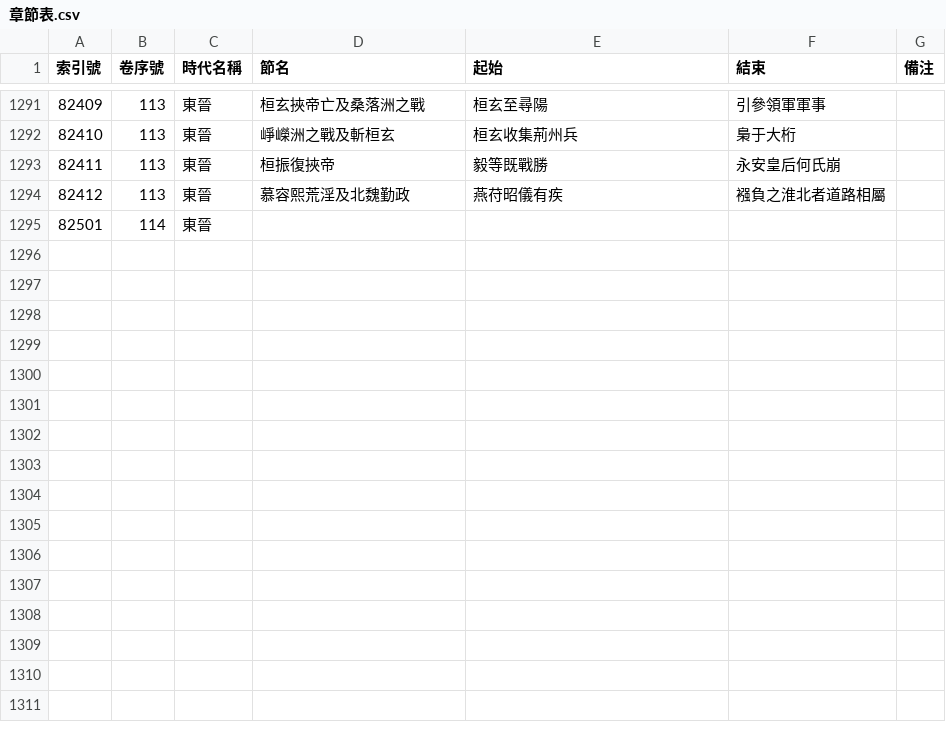
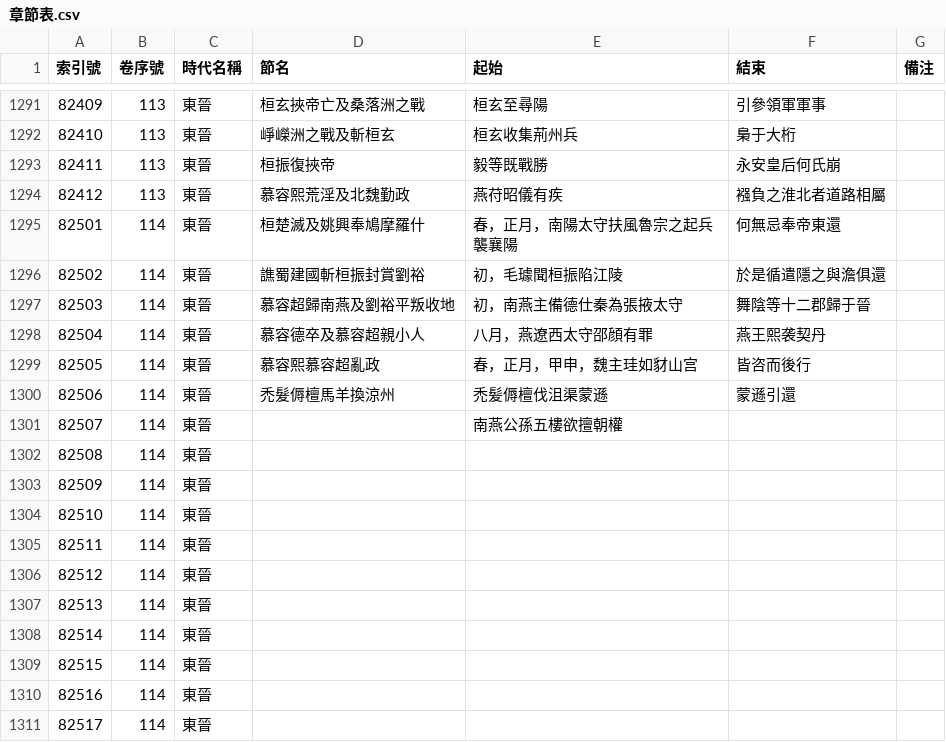
Before and after one commit to gamefang/zizhitongjian, a CSV file: 1_數據表/1.1_通鑑目録/章節表.csv, drawn as a sheet; only a part is shown, gaps mark what is left out.

```diff
--- a/1_數據表/1.1_通鑑目録/章節表.csv
+++ b/1_數據表/1.1_通鑑目録/章節表.csv
@@ -1294,2 +1294,18 @@
 82412,113,東晉,慕容熙荒淫及北魏勤政,燕苻昭儀有疾,襁負之淮北者道路相屬,
-82501,114,東晉,,,,
+82501,114,東晉,桓楚滅及姚興奉鳩摩羅什,春，正月，南陽太守扶風魯宗之起兵襲襄陽,何無忌奉帝東還,
+82502,114,東晉,譙蜀建國斬桓振封賞劉裕,初，毛璩聞桓振陷江陵,於是循遣隱之與澹俱還,
+82503,114,東晉,慕容超歸南燕及劉裕平叛收地,初，南燕主備德仕秦為張掖太守,舞陰等十二郡歸于晉,
+82504,114,東晉,慕容德卒及慕容超親小人,八月，燕遼西太守邵顔有罪,燕王熙袭契丹,
+82505,114,東晉,慕容熙慕容超亂政,春，正月，甲申，魏主珪如豺山宫,皆咨而後行,
+82506,114,東晉,禿髮傉檀馬羊換涼州,禿髪傉檀伐沮渠蒙遜,蒙遜引還,
+82507,114,東晉,,南燕公孫五樓欲擅朝權,,
+82508,114,東晉,,,,
+82509,114,東晉,,,,
+82510,114,東晉,,,,
+82511,114,東晉,,,,
+82512,114,東晉,,,,
+82513,114,東晉,,,,
+82514,114,東晉,,,,
+82515,114,東晉,,,,
+82516,114,東晉,,,,
+82517,114,東晉,,,,
```
Also changed, not shown: 5 other files.
